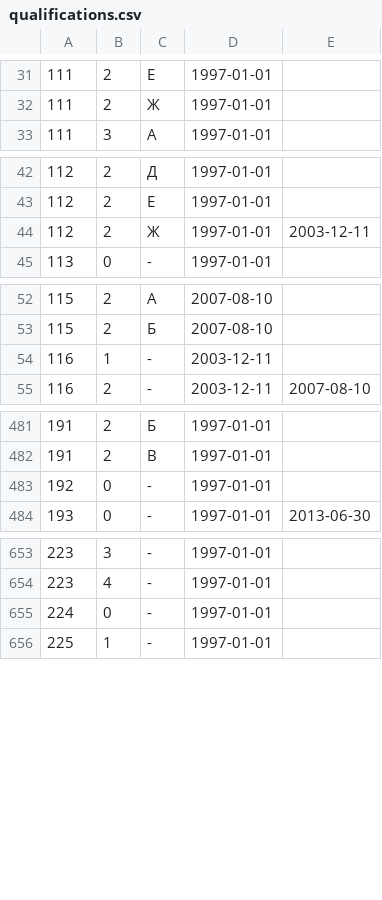
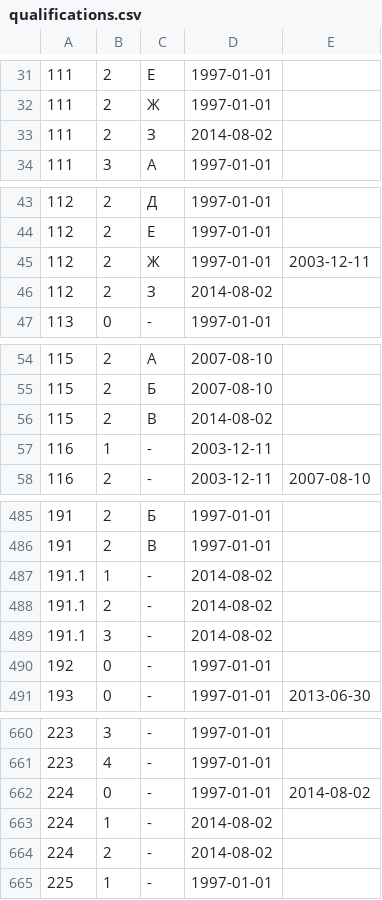
Before and after one commit to maNULL/criminal_code, a CSV file: qualifications.csv, drawn as a sheet; only a part is shown, gaps mark what is left out; the diff covers the shown part only.

Commit message:
№№227-ФЗ,274-ФЗ,218-ФЗ от 21.07.2014

```diff
--- a/qualifications.csv
+++ b/qualifications.csv
@@ -32,2 +32,3 @@
 111,2,Ж,1997-01-01,
+111,2,З,2014-08-02,
 111,3,А,1997-01-01,
@@ -44,2 +45,3 @@
 112,2,Ж,1997-01-01,2003-12-11
+112,2,З,2014-08-02,
 113,0,-,1997-01-01,
@@ -53,2 +55,3 @@
 115,2,Б,2007-08-10,
+115,2,В,2014-08-02,
 116,1,-,2003-12-11,
@@ -482,2 +486,5 @@
 191,2,В,1997-01-01,
+191.1,1,-,2014-08-02,
+191.1,2,-,2014-08-02,
+191.1,3,-,2014-08-02,
 192,0,-,1997-01-01,
@@ -654,3 +661,5 @@
 223,4,-,1997-01-01,
-224,0,-,1997-01-01,
+224,0,-,1997-01-01,2014-08-02
+224,1,-,2014-08-02,
+224,2,-,2014-08-02,
 225,1,-,1997-01-01,
```
Also changed, not shown: 1 added row elsewhere in this file.
